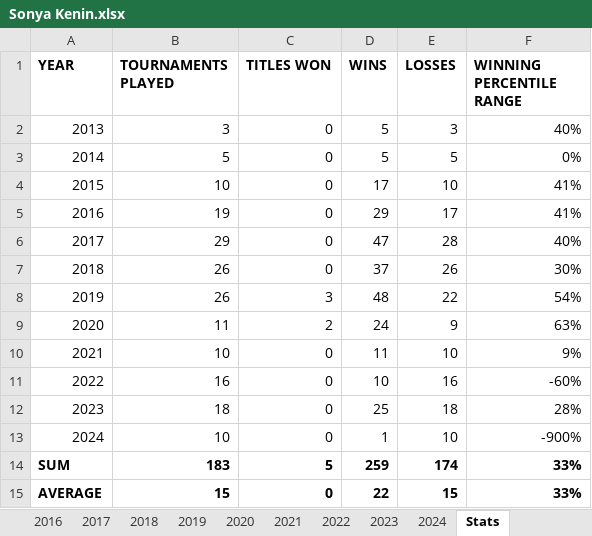
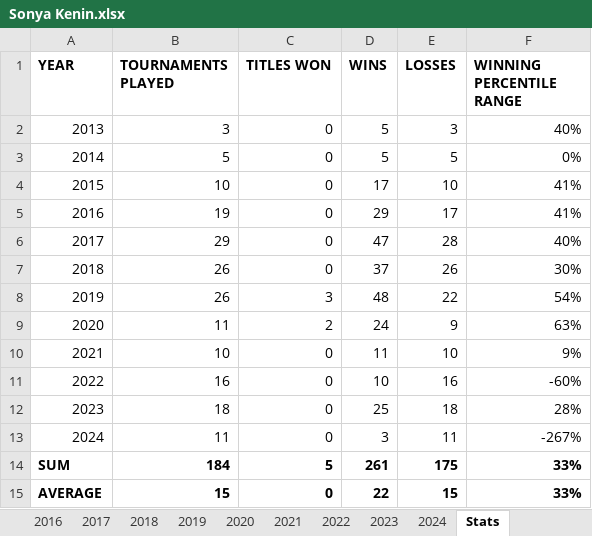
Before and after one commit to soumyavajjhala/soumyavajjhala.github.io, an Excel workbook: Tennis/WTA Tour/Sonya Kenin.xlsx, sheet Stats, drawn as a sheet; values as stored, in another font and other column widths than the file's, no borders; conditional formats not drawn; the diff names each change by its address in the sheet, - before the commit and + after, or states it on an @@ line.

```diff
--- a/Tennis/WTA Tour/Sonya Kenin.xlsx (sheet Stats)
+++ b/Tennis/WTA Tour/Sonya Kenin.xlsx (sheet Stats)
-B13 (TOURNAMENTS PLAYED): 10
+B13 (TOURNAMENTS PLAYED): 11
-D13 (WINS): 1
+D13 (WINS): 3
-E13 (LOSSES): 10
+E13 (LOSSES): 11
-F13 (WINNING PERCENTILE RANGE): -900%
+F13 (WINNING PERCENTILE RANGE): -267%
-B14 (TOURNAMENTS PLAYED): 183
+B14 (TOURNAMENTS PLAYED): 184
-D14 (WINS): 259
+D14 (WINS): 261
-E14 (LOSSES): 174
+E14 (LOSSES): 175
```
Also changed, not shown: sheet 2024, charts or pictures, Tennis/WTA Tour/WTA YTD Winning Percentile Range Leaderboad.xlsx.
